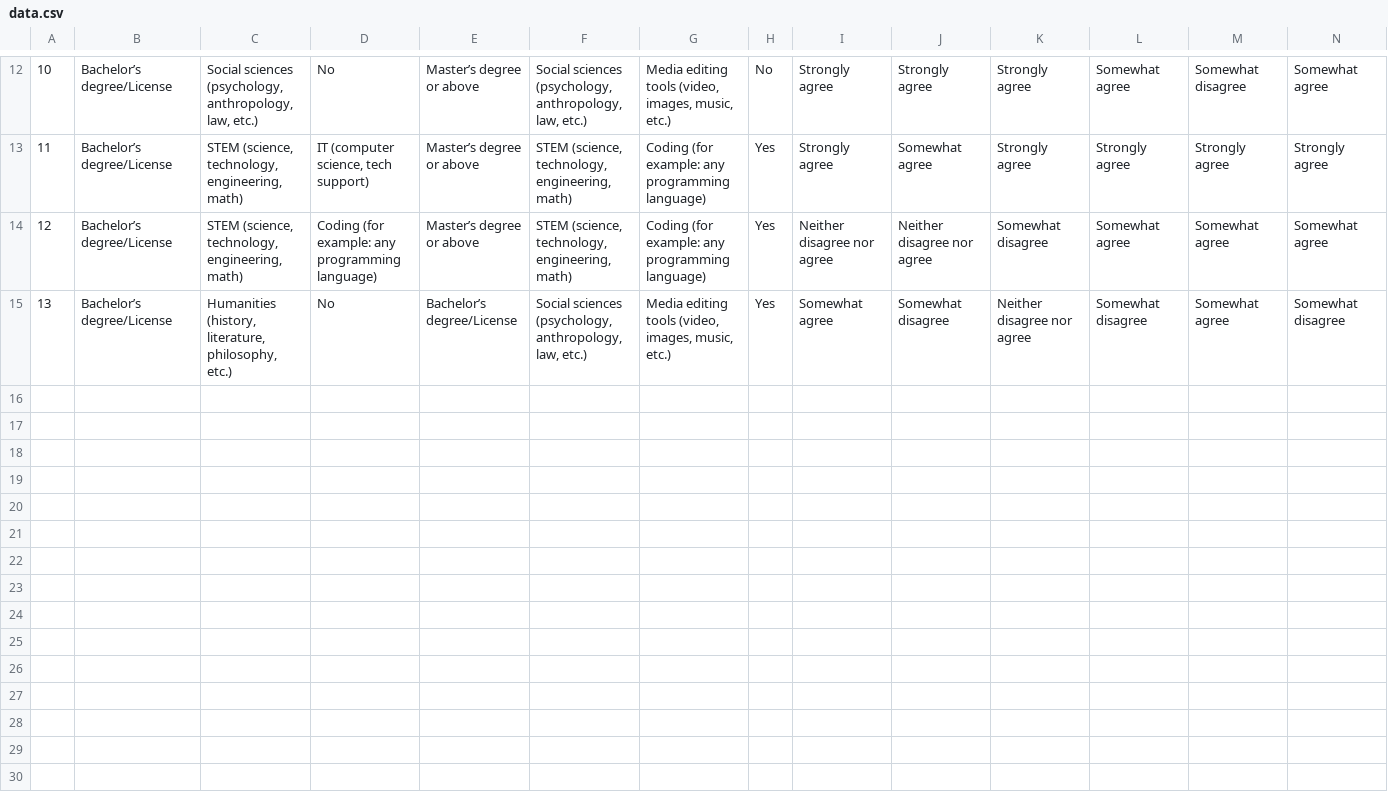
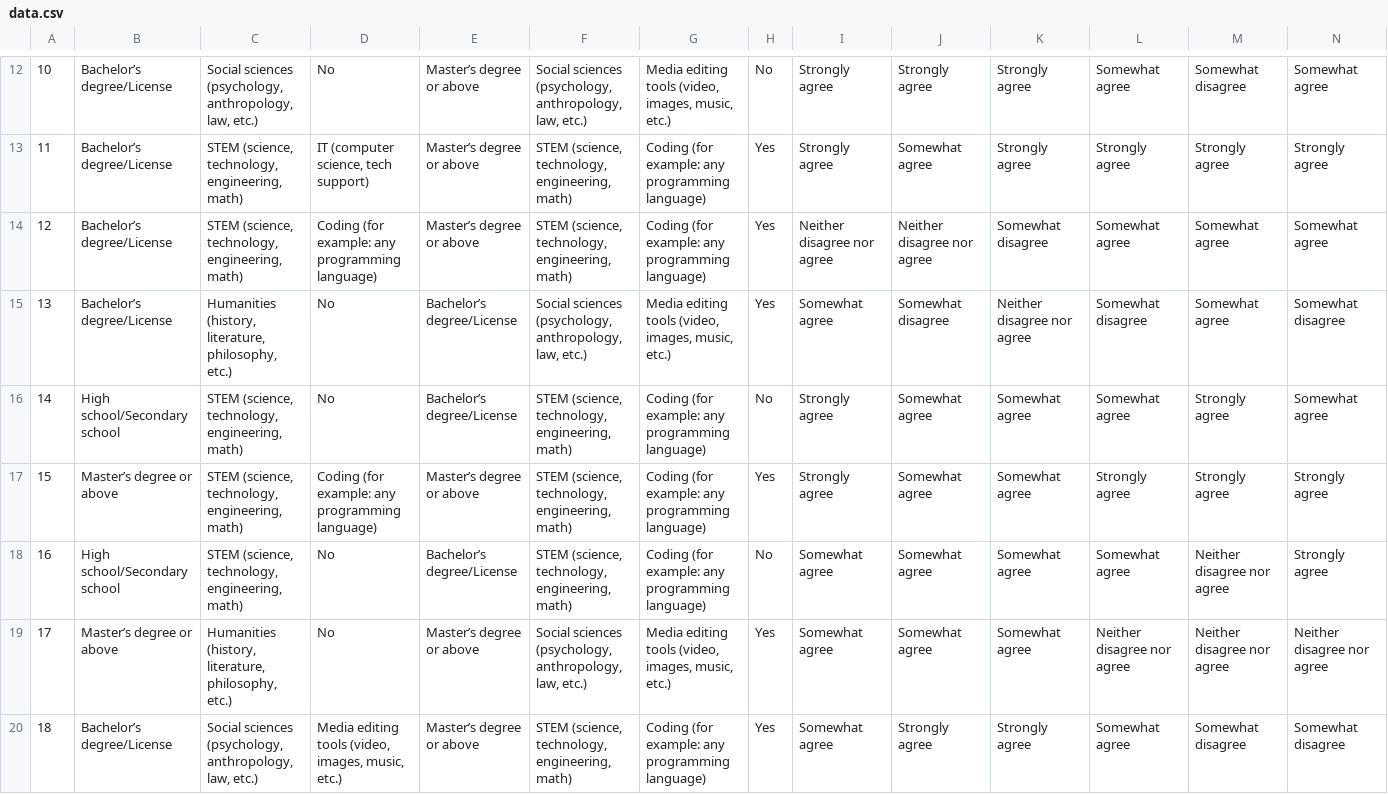
Before and after one commit to sh1r4/open_science_research, a CSV file: data.csv, drawn as a sheet; only a part is shown, gaps mark what is left out; rows hold the shown columns only; the diff names each change by its address in the sheet, - before the commit and + after, or states it on an @@ line.

Commit message:
update with last data

```diff
--- a/data.csv
+++ b/data.csv
+row 16: 14 | High school/Secondary school | STEM (science, technology, engineering, math) | No | Bachelor’s degree/License | STEM (science, technology, engineering, math) | Coding (for example: any programming language) | No | Strongly agree | Somewhat agree | Somewhat agree | Somewhat agree | Strongly agree | Somewhat agree
+row 17: 15 | Master’s degree or above | STEM (science, technology, engineering, math) | Coding (for example: any programming language) | Master’s degree or above | STEM (science, technology, engineering, math) | Coding (for example: any programming language) | Yes | Strongly agree | Somewhat agree | Somewhat agree | Strongly agree | Strongly agree | Strongly agree
+row 18: 16 | High school/Secondary school | STEM (science, technology, engineering, math) | No | Bachelor’s degree/License | STEM (science, technology, engineering, math) | Coding (for example: any programming language) | No | Somewhat agree | Somewhat agree | Somewhat agree | Somewhat agree | Neither disagree nor agree | Strongly agree
+row 19: 17 | Master’s degree or above | Humanities (history, literature, philosophy, etc.) | No | Master’s degree or above | Social sciences (psychology, anthropology, law, etc.) | Media editing tools (video, images, music, etc.) | Yes | Somewhat agree | Somewhat agree | Somewhat agree | Neither disagree nor agree | Neither disagree nor agree | Neither disagree nor agree
+row 20: 18 | Bachelor’s degree/License | Social sciences (psychology, anthropology, law, etc.) | Media editing tools (video, images, music, etc.) | Master’s degree or above | STEM (science, technology, engineering, math) | Coding (for example: any programming language) | Yes | Somewhat agree | Strongly agree | Strongly agree | Somewhat agree | Somewhat disagree | Somewhat disagree
```
Also changed, not shown: 1 other file.
